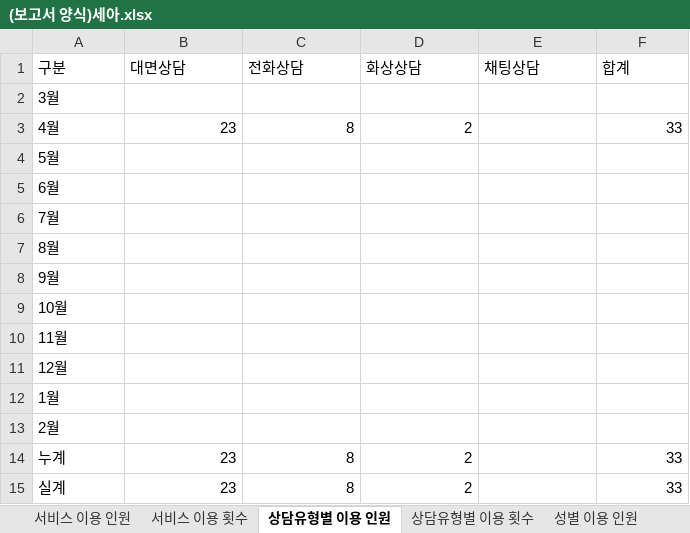
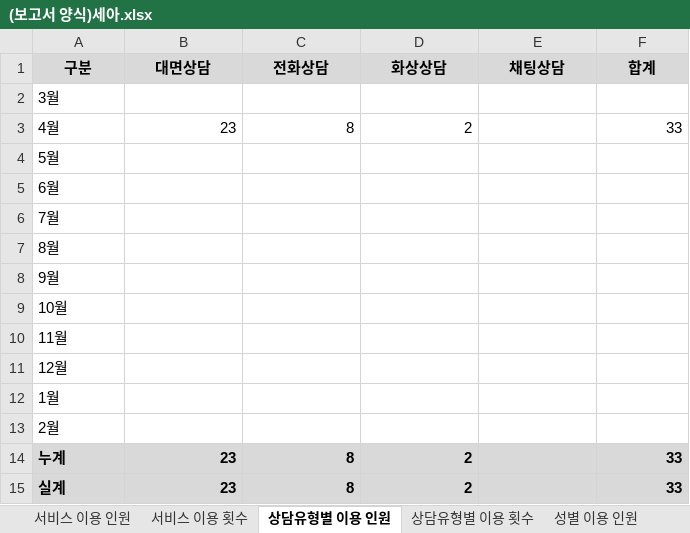
Before and after one commit to addictpark/report, an Excel workbook: 보고서 양식/(보고서 양식)세아.xlsx, sheet 상담유형별 이용 인원, drawn as a sheet; values as stored, in another font and other column widths than the file's, no borders; the diff names each change by its address in the sheet, - before the commit and + after, or states it on an @@ line.

```diff
--- a/보고서 양식/(보고서 양식)세아.xlsx (sheet 상담유형별 이용 인원)
+++ b/보고서 양식/(보고서 양식)세아.xlsx (sheet 상담유형별 이용 인원)
@@ A1:F1 fill: none → #D9D9D9, bold: off → on, alignment: left → center @@
-A14:F15 fill: none
+A14:F15 fill: #D9D9D9
-A14:D15 bold: off
+A14:D15 bold: on
-F14:F15 bold: off
+F14:F15 bold: on
```
Also changed, not shown: sheet 연령별 이용 인원, sheet 연령별 이용 횟수, sheet 상담유형별 이용 횟수, sheet 심리진단 이용 횟수, sheet 성별 이용 인원, sheet 서비스 이용 인원, 2 more sheets, 28 other files.
